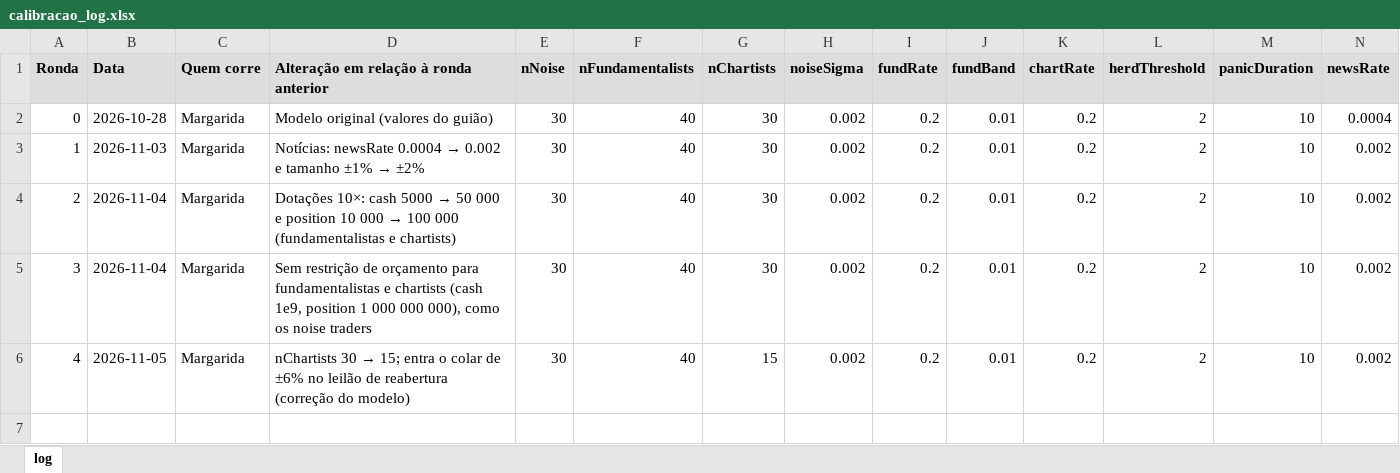
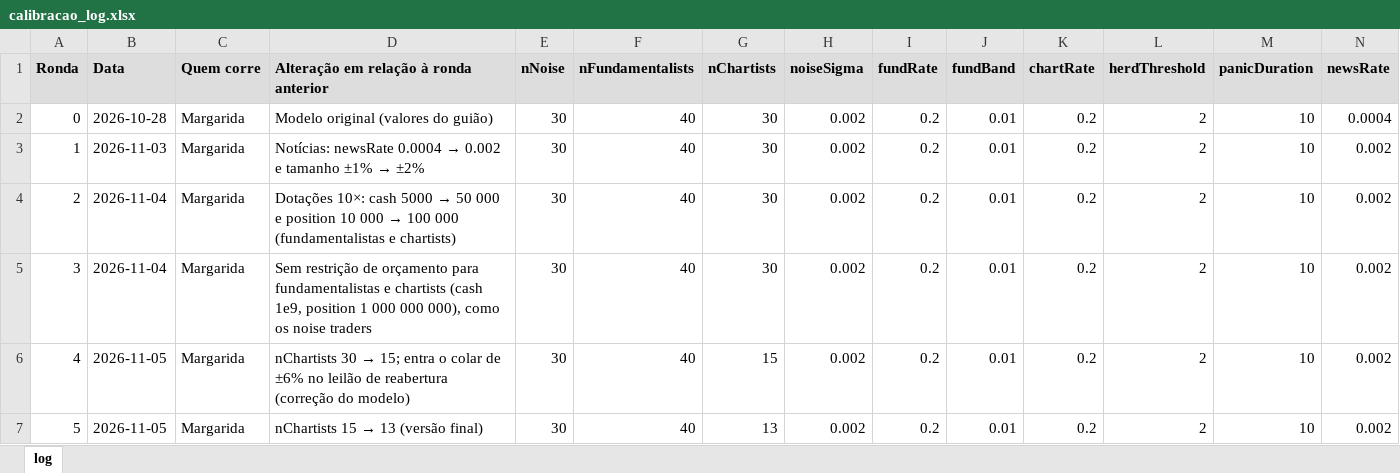
Before and after one commit to miguelleal13/sad-euronext-g2, an Excel workbook: data/processed/calibracao_log.xlsx, sheet log, drawn as a sheet; only a part is shown; values as stored, in another font and other column widths than the file's, no borders; rows hold the shown columns only; the diff names each change by its address in the sheet, - before the commit and + after, or states it on an @@ line.

Commit message:
João: calibração fechada (ronda 5, 7 de 7)

```diff
--- a/data/processed/calibracao_log.xlsx (sheet log)
+++ b/data/processed/calibracao_log.xlsx (sheet log)
+row 7: 5 | 2026-11-05 | Margarida | nChartists 15 → 13 (versão final) | 30 | 40 | 13 | 0.002 | 0.2 | 0.01 | 0.2 | 2 | 10 | 0.002
```
Also changed, not shown: 2 other files.
